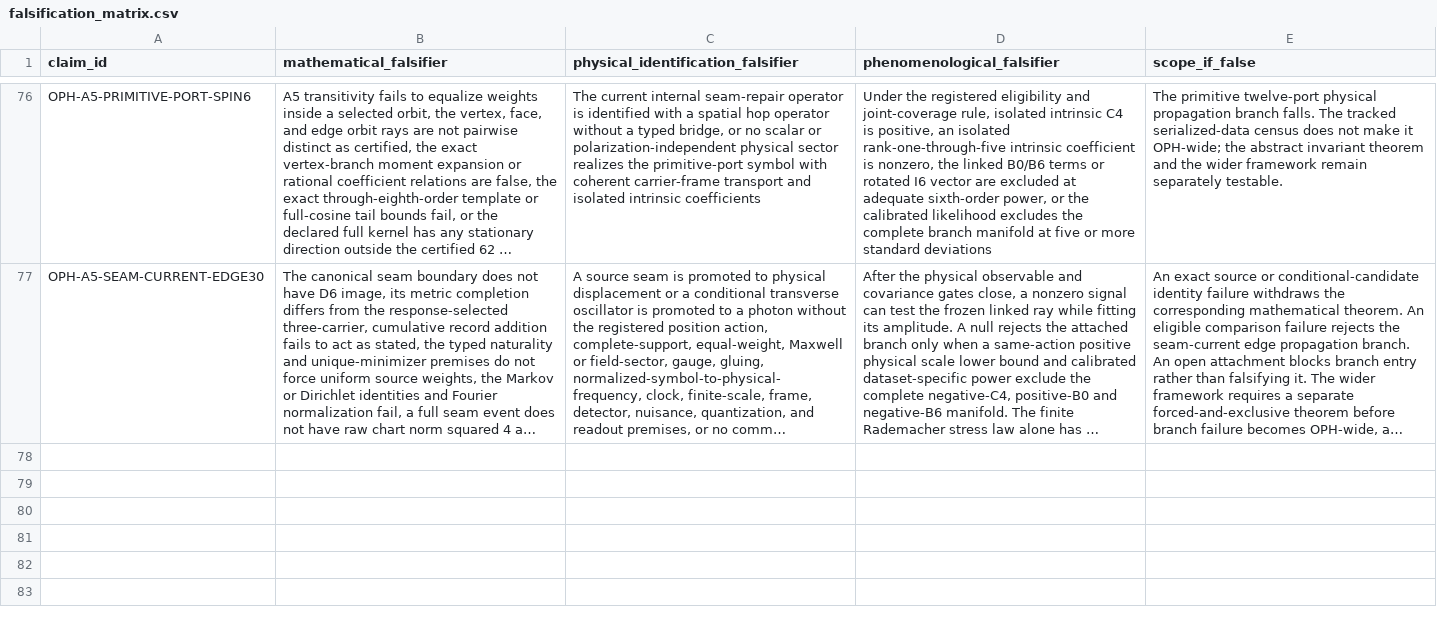
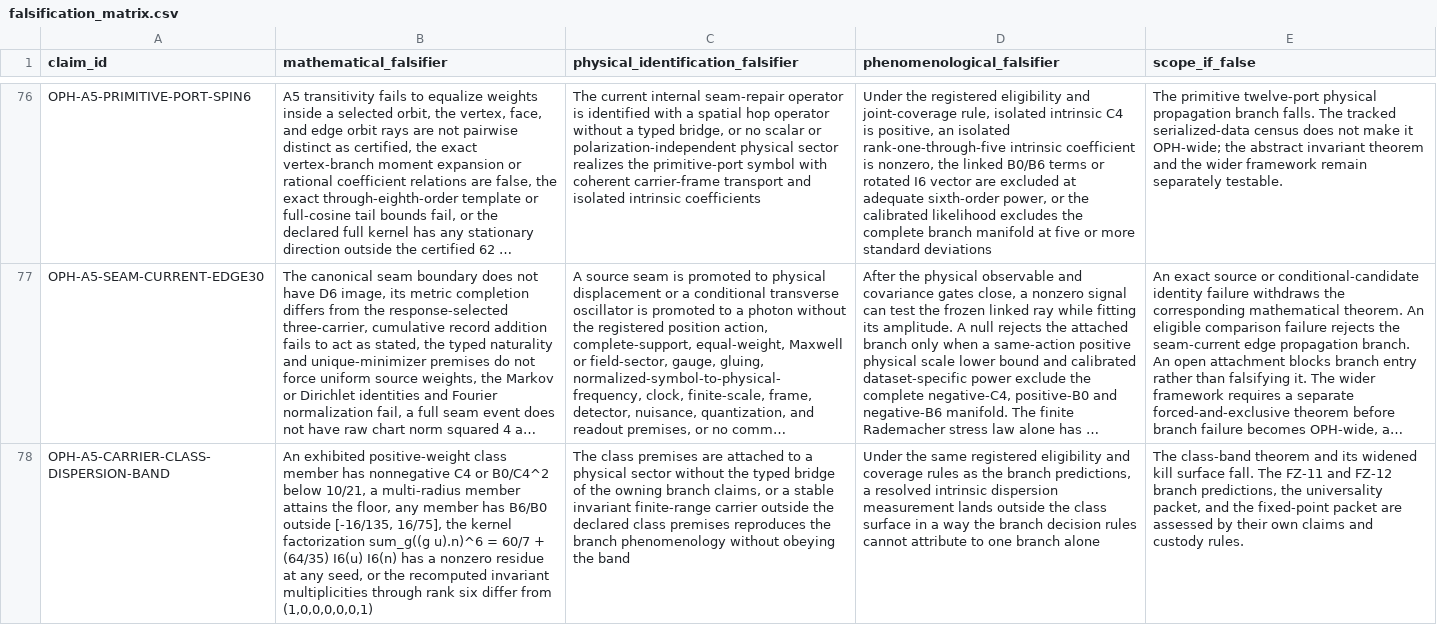
Before and after one commit to FloatingPragma/observer-patch-holography, a CSV file: claims/falsification_matrix.csv, drawn as a sheet; only a part is shown, gaps mark what is left out; long unchanged cells end in …; the diff names each change by its address in the sheet, - before the commit and + after, or states it on an @@ line.

```diff
--- a/claims/falsification_matrix.csv
+++ b/claims/falsification_matrix.csv
+row 78: OPH-A5-CARRIER-CLASS-DISPERSION-BAND | An exhibited positive-weight class member has nonnegative C4 or B0/C4^2 below 10/21, a multi-radius member attains the floor, any member has B6/B0 outside [-16/135, 16/75], the kernel factorization sum_g((g u).n)^6 = 60/7 + (64/35) I6(u) I6(n) has a nonzero residue at any seed, or the recomputed invariant multiplicities through rank six differ from (1,0,0,0,0,0,1) | The class premises are attached to a physical sector without the typed bridge of the owning branch claims, or a stable invariant finite-range carrier outside the declared class premises reproduces the branch phenomenology without obeying the band | Under the same registered eligibility and coverage rules as the branch predictions, a resolved intrinsic dispersion measurement lands outside the class surface in a way the branch decision rules cannot attribute to one branch alone | The class-band theorem and its widened kill surface fall. The FZ-11 and FZ-12 branch predictions, the universality packet, and the fixed-point packet are assessed by their own claims and custody rules.
```
Also changed, not shown: claims/novelty_matrix.csv, 14 other files.
